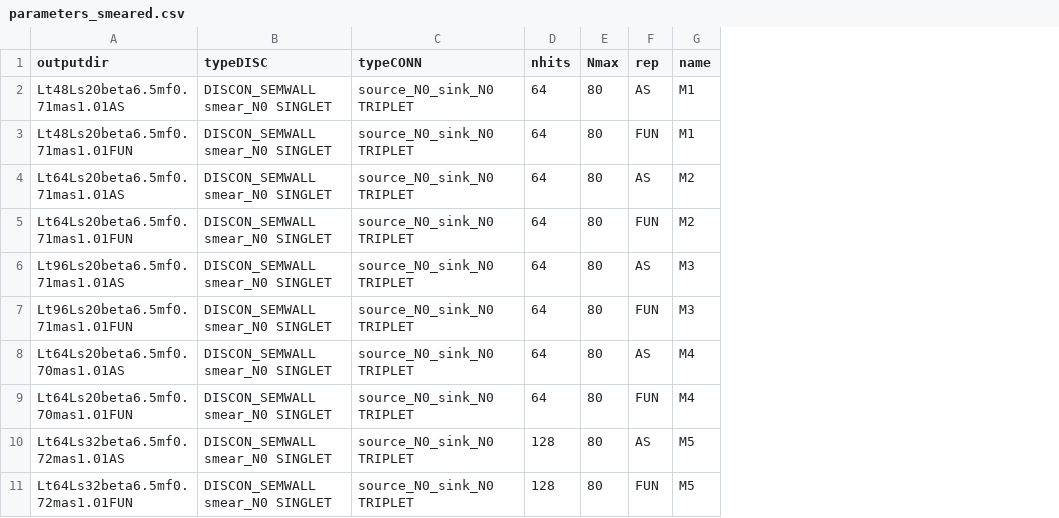
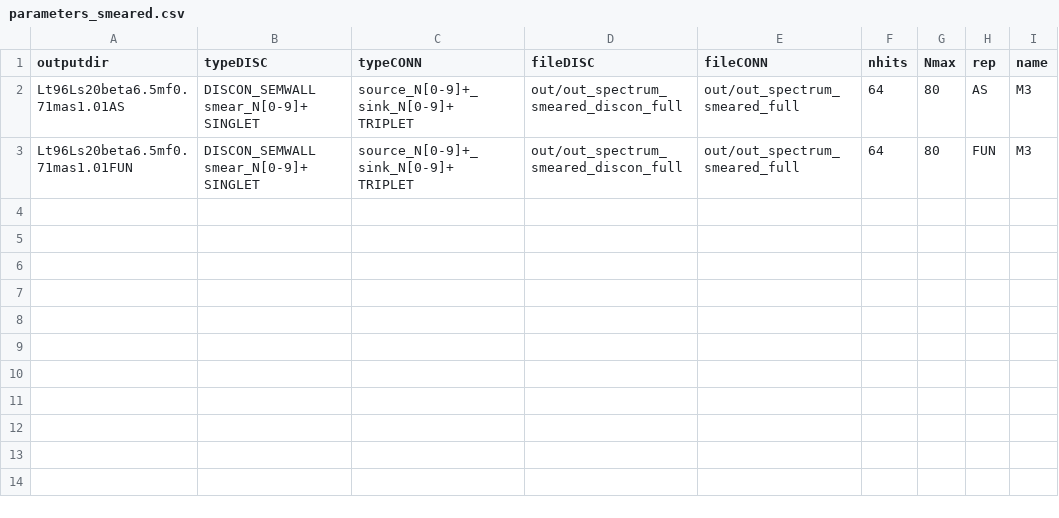
Before and after one commit to kzone-dev/MixedRepSinglets, a CSV file: input/parameters/parameters_smeared.csv, drawn as a sheet; removed rows and columns are numbered as before the commit, all else as after; the diff names each change by its address in the sheet, - before the commit and + after, or states it on an @@ line.

```diff
--- a/input/parameters/parameters_smeared.csv
+++ b/input/parameters/parameters_smeared.csv
+column D (fileDISC), rows 2-3: out/out_spectrum_smeared_discon_full | out/out_spectrum_smeared_discon_full
+column E (fileCONN), rows 2-3: out/out_spectrum_smeared_full | out/out_spectrum_smeared_full
-row 2: Lt48Ls20beta6.5mf0.71mas1.01AS | DISCON_SEMWALL smear_N0 SINGLET | source_N0_sink_N0 TRIPLET | 64 | 80 | AS | M1
-row 3: Lt48Ls20beta6.5mf0.71mas1.01FUN | DISCON_SEMWALL smear_N0 SINGLET | source_N0_sink_N0 TRIPLET | 64 | 80 | FUN | M1
-row 4: Lt64Ls20beta6.5mf0.71mas1.01AS | DISCON_SEMWALL smear_N0 SINGLET | source_N0_sink_N0 TRIPLET | 64 | 80 | AS | M2
-row 5: Lt64Ls20beta6.5mf0.71mas1.01FUN | DISCON_SEMWALL smear_N0 SINGLET | source_N0_sink_N0 TRIPLET | 64 | 80 | FUN | M2
-B2:B3 (typeDISC): DISCON_SEMWALL smear_N0 SINGLET
+B2:B3 (typeDISC): DISCON_SEMWALL smear_N[0-9]+ SINGLET
-C2:C3 (typeCONN): source_N0_sink_N0 TRIPLET
+C2:C3 (typeCONN): source_N[0-9]+_sink_N[0-9]+ TRIPLET
-row 8: Lt64Ls20beta6.5mf0.70mas1.01AS | DISCON_SEMWALL smear_N0 SINGLET | source_N0_sink_N0 TRIPLET | 64 | 80 | AS | M4
-row 9: Lt64Ls20beta6.5mf0.70mas1.01FUN | DISCON_SEMWALL smear_N0 SINGLET | source_N0_sink_N0 TRIPLET | 64 | 80 | FUN | M4
-row 10: Lt64Ls32beta6.5mf0.72mas1.01AS | DISCON_SEMWALL smear_N0 SINGLET | source_N0_sink_N0 TRIPLET | 128 | 80 | AS | M5
-row 11: Lt64Ls32beta6.5mf0.72mas1.01FUN | DISCON_SEMWALL smear_N0 SINGLET | source_N0_sink_N0 TRIPLET | 128 | 80 | FUN | M5
```
Also changed, not shown: input/parameters/gradient_flow_results.csv, 9 other files.
